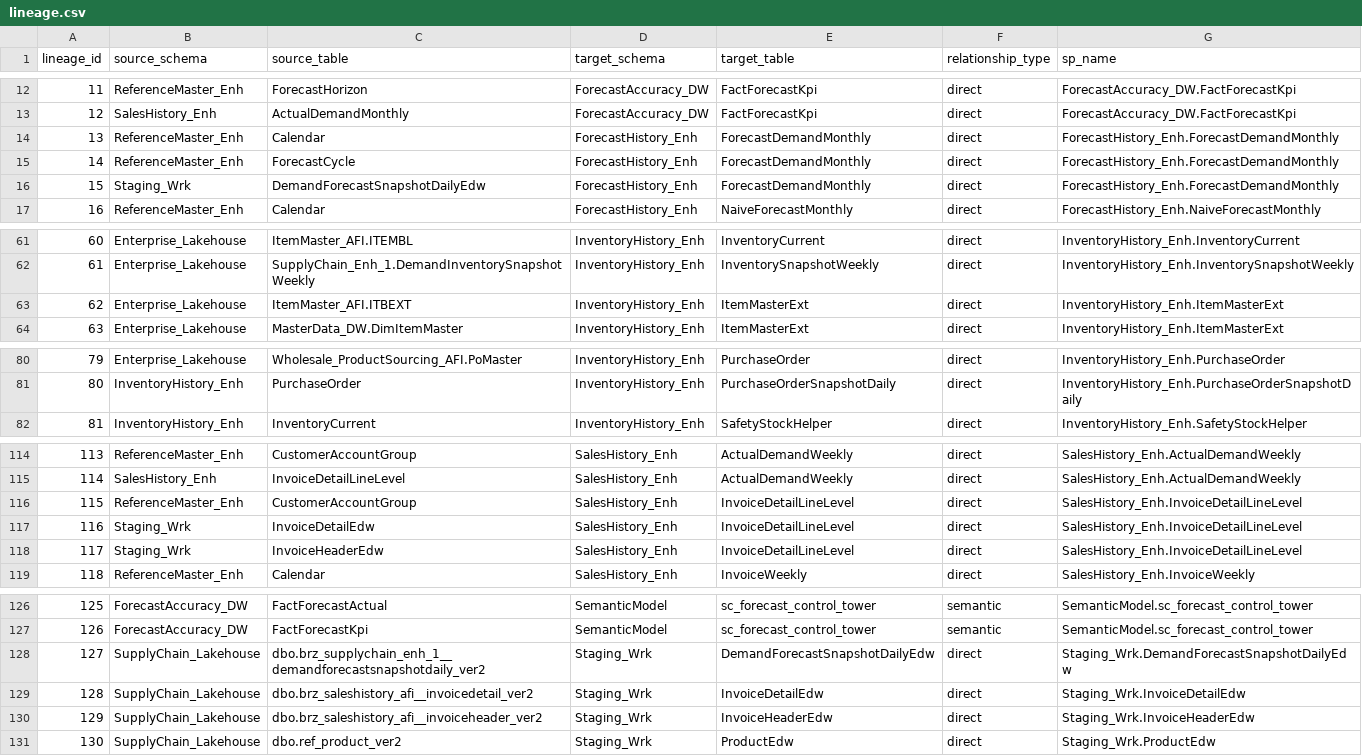
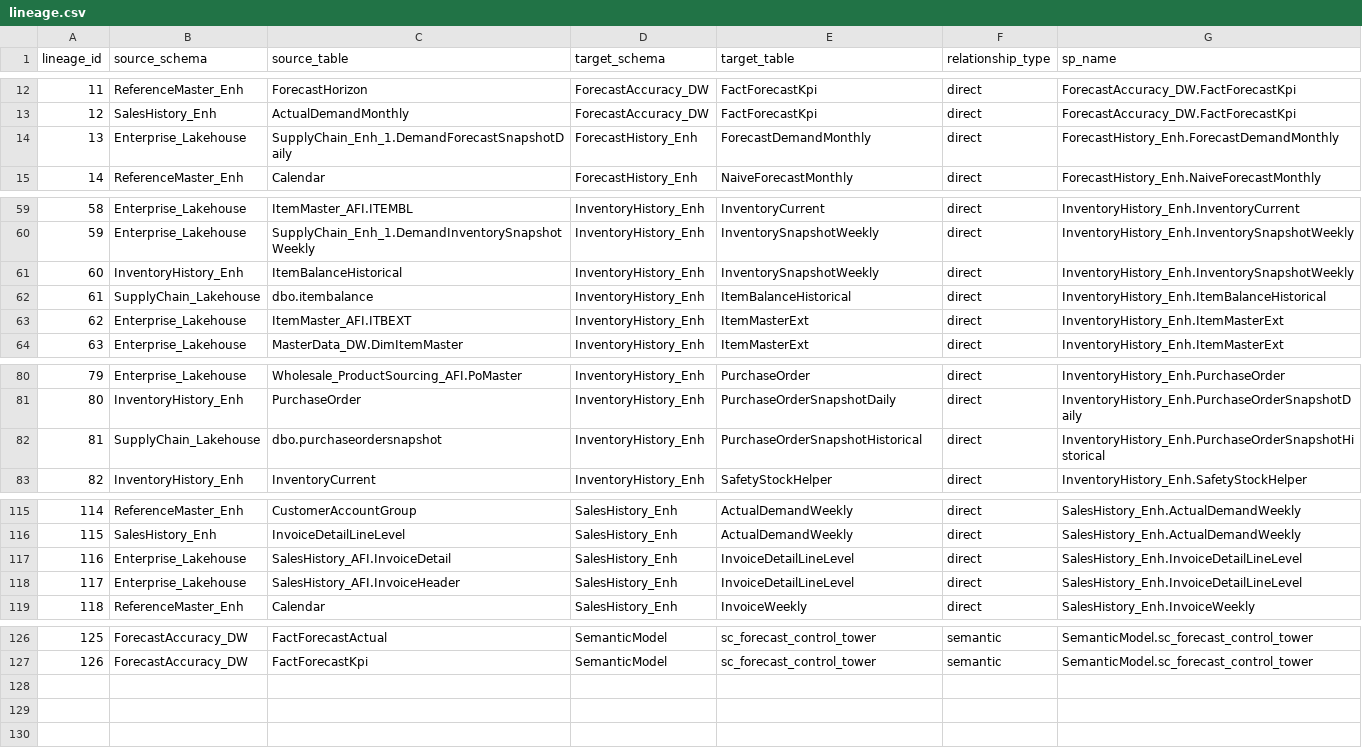
Before and after one commit to ankinguyen-engineer-2002/Fabric-v9-Warehouse-Medallion, a CSV file: lineage_explorer/data/lineage.csv, drawn as a sheet; only a part is shown, gaps mark what is left out; removed rows and columns are numbered as before the commit, all else as after; the diff covers the shown part only; the diff names each change by its address in the sheet, - before the commit and + after, or states it on an @@ line.

```diff
--- a/lineage_explorer/data/lineage.csv
+++ b/lineage_explorer/data/lineage.csv
-row 14: 13 | ReferenceMaster_Enh | Calendar | ForecastHistory_Enh | ForecastDemandMonthly | direct | ForecastHistory_Enh.ForecastDemandMonthly
-row 15: 14 | ReferenceMaster_Enh | ForecastCycle | ForecastHistory_Enh | ForecastDemandMonthly | direct | ForecastHistory_Enh.ForecastDemandMonthly
@@ column A (lineage_id) renumbered between rows 14 and 118 @@
-B14 (source_schema): Staging_Wrk
+B14 (source_schema): Enterprise_Lakehouse
-C14 (source_table): DemandForecastSnapshotDailyEdw
+C14 (source_table): SupplyChain_Enh_1.DemandForecastSnapshotDaily
+row 61: 60 | InventoryHistory_Enh | ItemBalanceHistorical | InventoryHistory_Enh | InventorySnapshotWeekly | direct | InventoryHistory_Enh.InventorySnapshotWeekly
+row 62: 61 | SupplyChain_Lakehouse | dbo.itembalance | InventoryHistory_Enh | ItemBalanceHistorical | direct | InventoryHistory_Enh.ItemBalanceHistorical
+row 82: 81 | SupplyChain_Lakehouse | dbo.purchaseordersnapshot | InventoryHistory_Enh | PurchaseOrderSnapshotHistorical | direct | InventoryHistory_Enh.PurchaseOrderSnapshotHistorical
-B117 (source_schema): ReferenceMaster_Enh
+B117 (source_schema): Enterprise_Lakehouse
-C117 (source_table): CustomerAccountGroup
+C117 (source_table): SalesHistory_AFI.InvoiceDetail
-B118 (source_schema): Staging_Wrk
+B118 (source_schema): Enterprise_Lakehouse
-C118 (source_table): InvoiceDetailEdw
+C118 (source_table): SalesHistory_AFI.InvoiceHeader
-row 118: 117 | Staging_Wrk | InvoiceHeaderEdw | SalesHistory_Enh | InvoiceDetailLineLevel | direct | SalesHistory_Enh.InvoiceDetailLineLevel
-row 128: 127 | SupplyChain_Lakehouse | dbo.brz_supplychain_enh_1__demandforecastsnapshotdaily_ver2 | Staging_Wrk | DemandForecastSnapshotDailyEdw | direct | Staging_Wrk.DemandForecastSnapshotDailyEdw
-row 129: 128 | SupplyChain_Lakehouse | dbo.brz_saleshistory_afi__invoicedetail_ver2 | Staging_Wrk | InvoiceDetailEdw | direct | Staging_Wrk.InvoiceDetailEdw
-row 130: 129 | SupplyChain_Lakehouse | dbo.brz_saleshistory_afi__invoiceheader_ver2 | Staging_Wrk | InvoiceHeaderEdw | direct | Staging_Wrk.InvoiceHeaderEdw
-row 131: 130 | SupplyChain_Lakehouse | dbo.ref_product_ver2 | Staging_Wrk | ProductEdw | direct | Staging_Wrk.ProductEdw
```
Also changed, not shown: 2 edited cells elsewhere in this file, lineage_explorer/data/registry.csv, lineage_explorer/data/run_history.csv.
